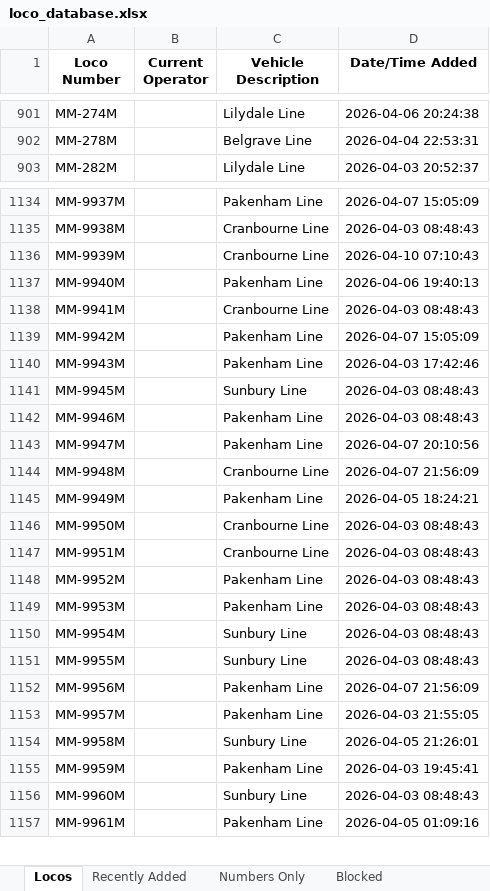
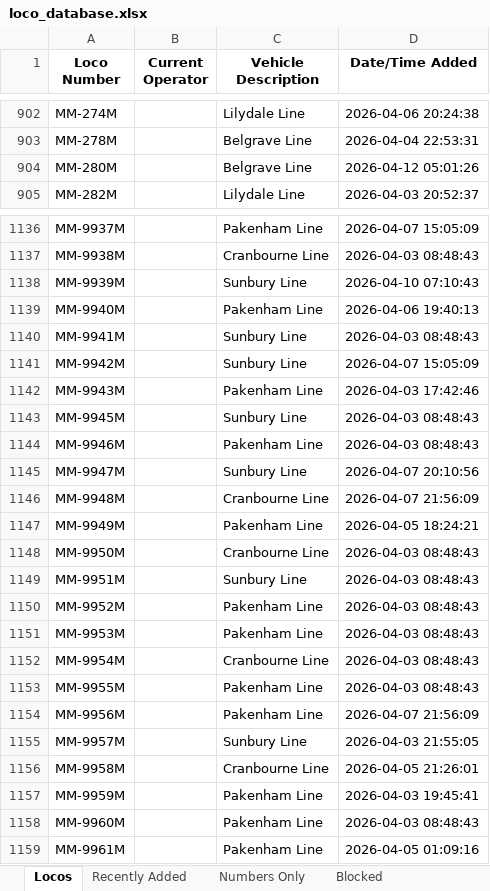
Before and after one commit to grahame21/railops-backend, an Excel workbook: static/downloads/loco_database.xlsx, sheet Locos, drawn as a sheet; only a part is shown, gaps mark what is left out; values as stored, in another font and other column widths than the file's, no borders; addresses are those after the commit; the diff covers the shown part only; the diff names each change by its address in the sheet, - before the commit and + after, or states it on an @@ line.

```diff
--- a/static/downloads/loco_database.xlsx (sheet Locos)
+++ b/static/downloads/loco_database.xlsx (sheet Locos)
+row 904: MM-280M |  | Belgrave Line | 2026-04-12 05:01:26
-C1138 (Vehicle Description): Cranbourne Line
+C1138 (Vehicle Description): Sunbury Line
-C1140 (Vehicle Description): Cranbourne Line
+C1140 (Vehicle Description): Sunbury Line
-C1141 (Vehicle Description): Pakenham Line
+C1141 (Vehicle Description): Sunbury Line
-C1145 (Vehicle Description): Pakenham Line
+C1145 (Vehicle Description): Sunbury Line
-C1149 (Vehicle Description): Cranbourne Line
+C1149 (Vehicle Description): Sunbury Line
-C1152 (Vehicle Description): Sunbury Line
+C1152 (Vehicle Description): Cranbourne Line
-C1153 (Vehicle Description): Sunbury Line
+C1153 (Vehicle Description): Pakenham Line
-C1155 (Vehicle Description): Pakenham Line
+C1155 (Vehicle Description): Sunbury Line
-C1156 (Vehicle Description): Sunbury Line
+C1156 (Vehicle Description): Cranbourne Line
-C1158 (Vehicle Description): Sunbury Line
+C1158 (Vehicle Description): Pakenham Line
```
Also changed, not shown: 2 added rows and 48 edited cells elsewhere in this sheet, sheet Numbers Only, sheet Recently Added, static/downloads/loco_numbers_only.xlsx, 9 other files.
